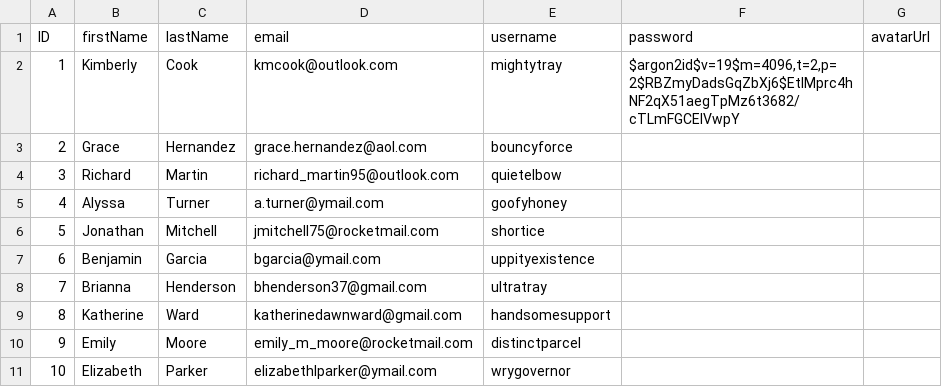
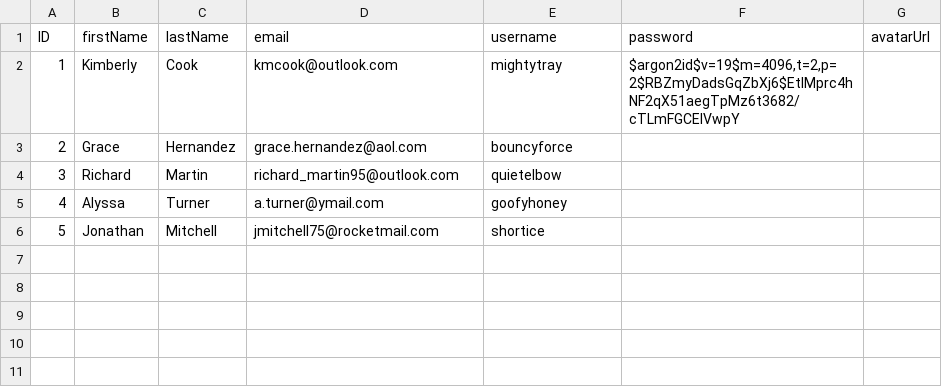
Before and after one commit to louisan42/academy-java-payroll_system, a CSV file: src/main/resources/com/bptn/static/users.csv, drawn as a sheet.

```diff
--- a/src/main/resources/com/bptn/static/users.csv
+++ b/src/main/resources/com/bptn/static/users.csv
@@ -6,6 +6 @@ ID,firstName,lastName,email,username,password,avatarUrl
 5,Jonathan,Mitchell,jmitchell75@rocketmail.com,shortice,,
-6,Benjamin,Garcia,bgarcia@ymail.com,uppityexistence,,
-7,Brianna,Henderson,bhenderson37@gmail.com,ultratray,,
-8,Katherine,Ward,katherinedawnward@gmail.com,handsomesupport,,
-9,Emily,Moore,emily_m_moore@rocketmail.com,distinctparcel,,
-10,Elizabeth,Parker,elizabethlparker@ymail.com,wrygovernor,,
```
Also changed, not shown: 15 other files.
